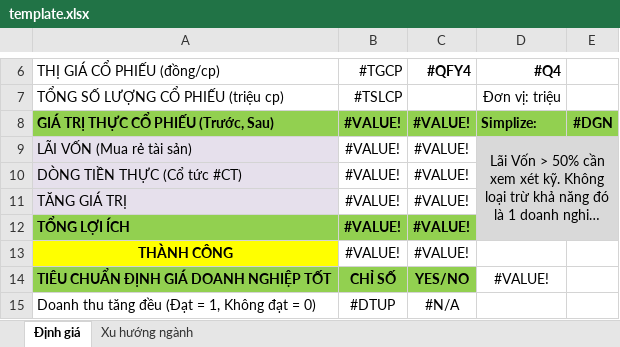
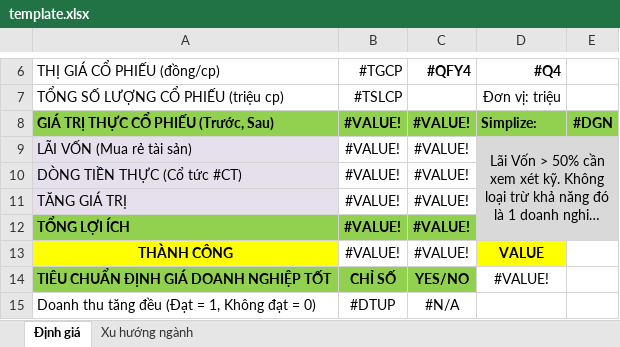
Before and after one commit to TienPD3/tienpd3.github.io, an Excel workbook: website/file/template.xlsx, sheet Định giá, drawn as a sheet; only a part is shown, gaps mark what is left out; long unchanged cells end in …; values as stored, in another font and other column widths than the file's, no borders; conditional formats not drawn; the diff names each change by its address in the sheet, - before the commit and + after, or states it on an @@ line.

```diff
--- a/website/file/template.xlsx (sheet Định giá)
+++ b/website/file/template.xlsx (sheet Định giá)
-D13: (empty)
+D13: VALUE
-D13 fill: none
+D13 fill: #FFFF00
```
Also changed, not shown: 2 other files.
